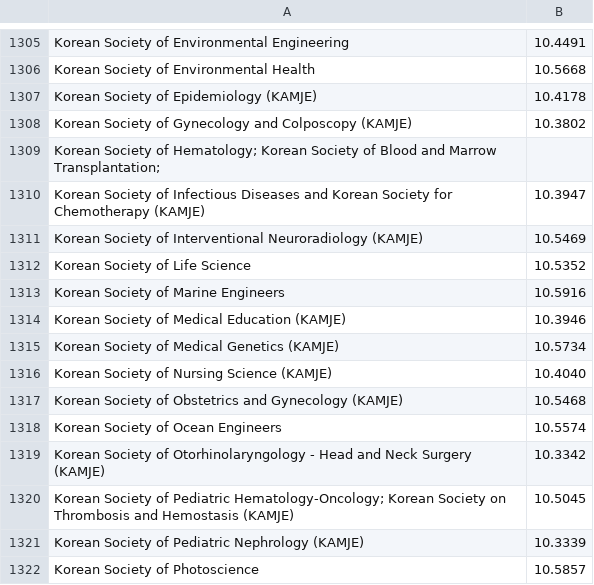
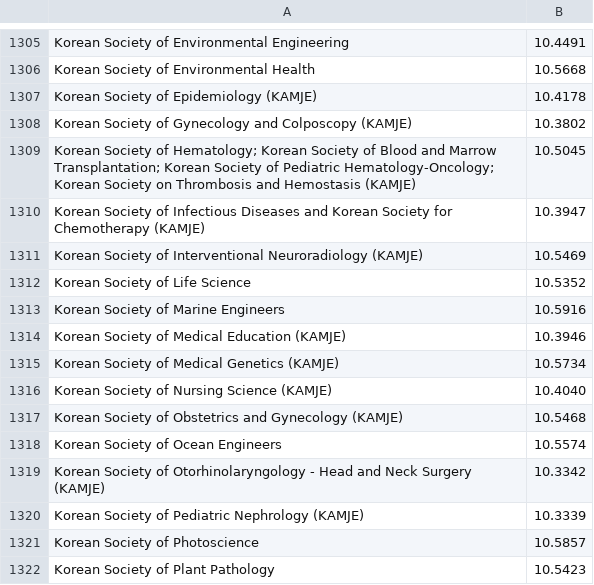
Before and after one commit to wpoa/Wikipedia-Cite-o-Meter, a TSV file: doi_pref.tsv, drawn as a sheet; only a part is shown, gaps mark what is left out; the shorter side is filled out with more unchanged rows; removed rows and columns are numbered as before the commit, all else as after; the diff names each change by its address in the sheet, - before the commit and + after, or states it on an @@ line.

Commit message:
another line break

```diff
--- a/doi_pref.tsv
+++ b/doi_pref.tsv
-row 1309: Korean Society of Hematology; Korean Society of Blood and Marrow Transplantation;
+row 1309: Korean Society of Hematology; Korean Society of Blood and Marrow Transplantation; Korean Society of Pediatric Hematology-Oncology; Korean Society on Thrombosis and Hemostasis (KAMJE) | 10.5045
-row 1320: Korean Society of Pediatric Hematology-Oncology; Korean Society on Thrombosis and Hemostasis (KAMJE) | 10.5045
```
